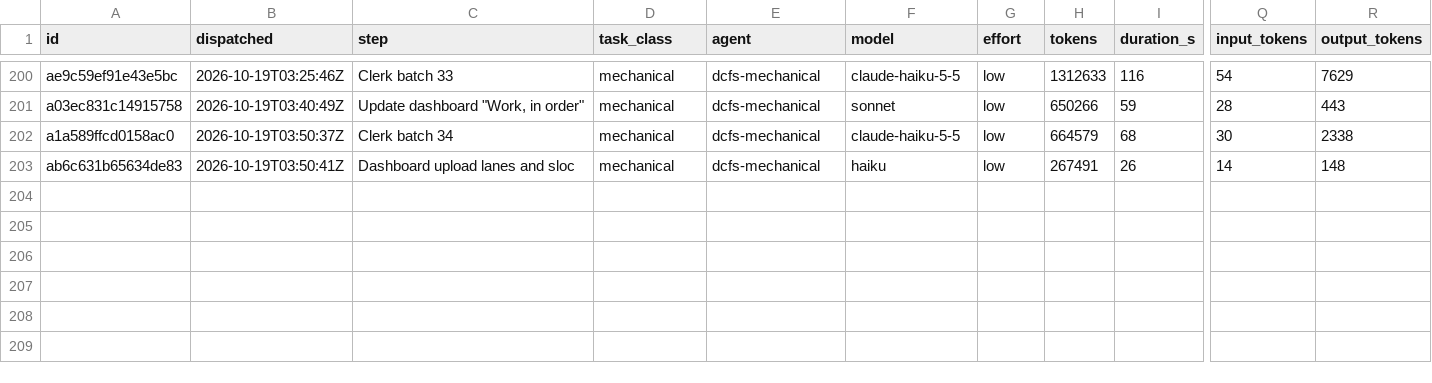
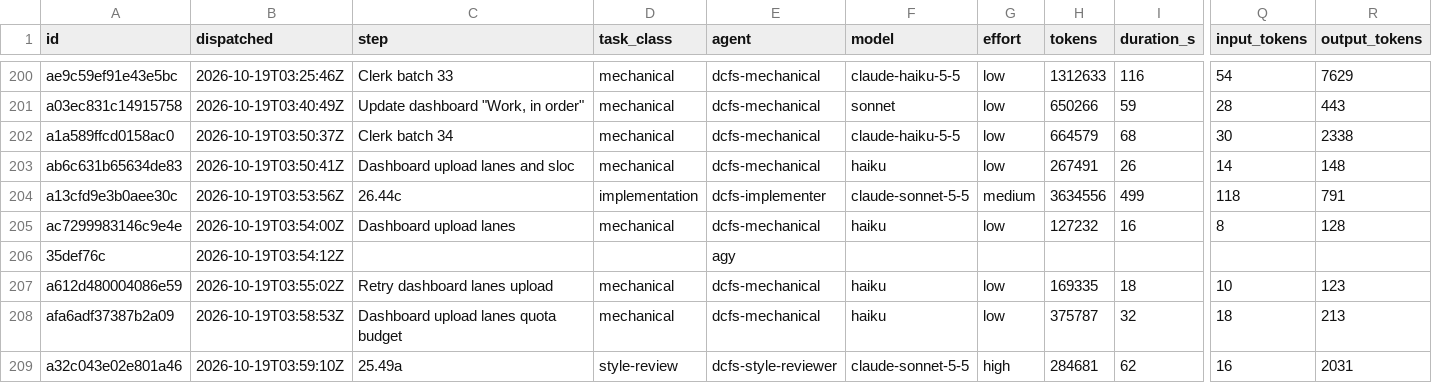
Before and after one commit to eatnumber1/dircachefs, a TSV file: docs/plan/dispatch-ledger.tsv, drawn as a sheet; only a part is shown, gaps mark what is left out; rows hold the shown columns only; the diff names each change by its address in the sheet, - before the commit and + after, or states it on an @@ line.

```diff
--- a/docs/plan/dispatch-ledger.tsv
+++ b/docs/plan/dispatch-ledger.tsv
+row 204: a13cfd9e3b0aee30c | 2026-10-19T03:53:56Z | 26.44c | implementation | dcfs-implementer | claude-sonnet-5-5 | medium | 3634556 | 499 | 118 | 791
+row 205: ac7299983146c9e4e | 2026-10-19T03:54:00Z | Dashboard upload lanes | mechanical | dcfs-mechanical | haiku | low | 127232 | 16 | 8 | 128
+row 206: 35def76c | 2026-10-19T03:54:12Z |  |  | agy
+row 207: a612d480004086e59 | 2026-10-19T03:55:02Z | Retry dashboard lanes upload | mechanical | dcfs-mechanical | haiku | low | 169335 | 18 | 10 | 123
+row 208: afa6adf37387b2a09 | 2026-10-19T03:58:53Z | Dashboard upload lanes quota budget | mechanical | dcfs-mechanical | haiku | low | 375787 | 32 | 18 | 213
+row 209: a32c043e02e801a46 | 2026-10-19T03:59:10Z | 25.49a | style-review | dcfs-style-reviewer | claude-sonnet-5-5 | high | 284681 | 62 | 16 | 2031
```
